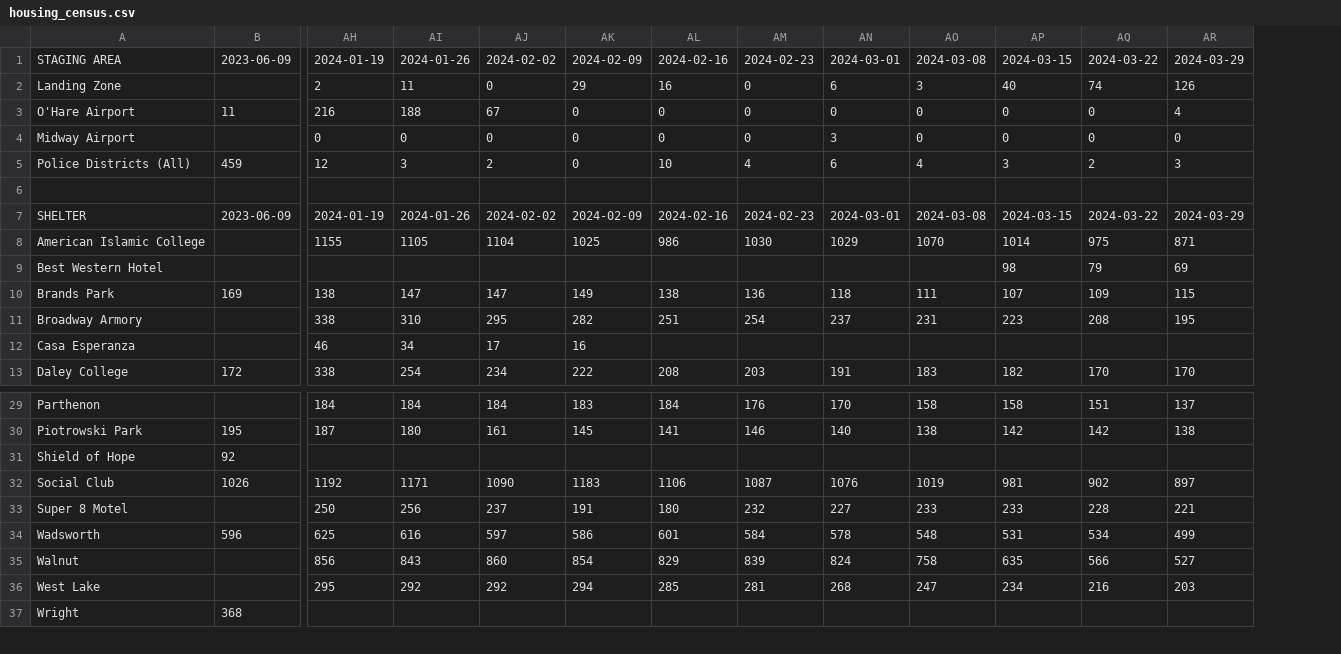
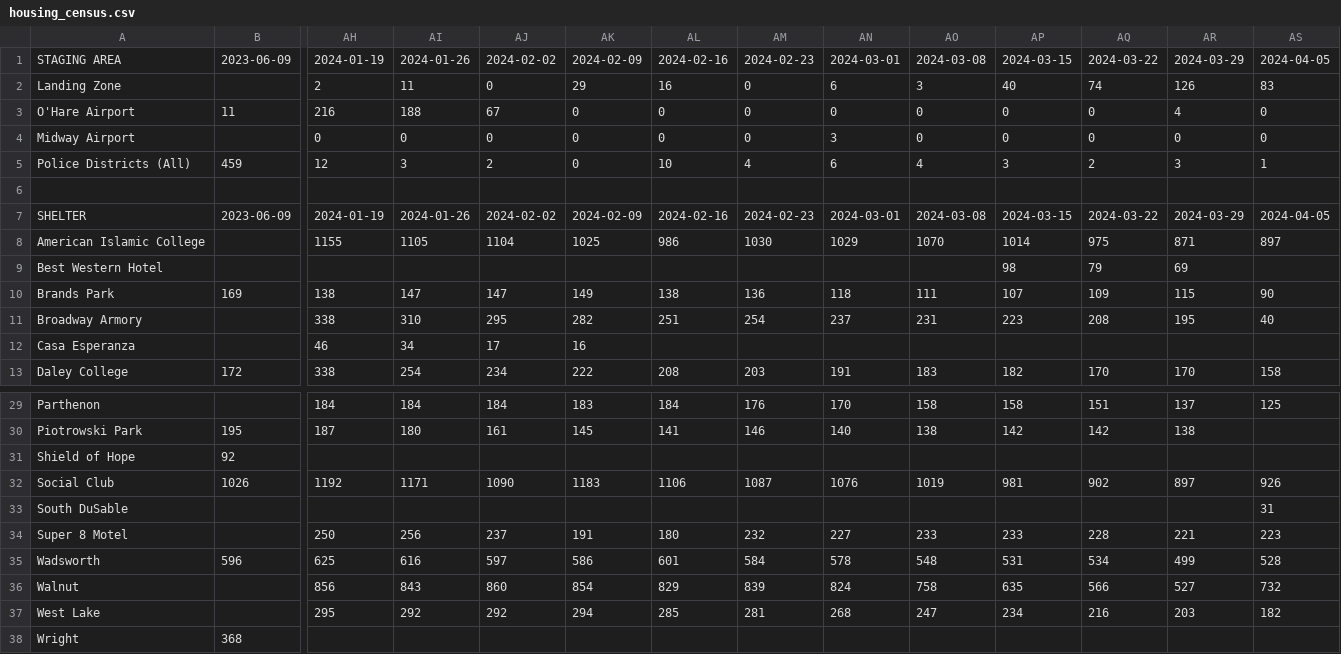
Before and after one commit to fgregg/asylum-dashboard-data, a CSV file: data/housing_census.csv, drawn as a sheet; only a part is shown, gaps mark what is left out; rows hold the shown columns only; the diff names each change by its address in the sheet, - before the commit and + after, or states it on an @@ line.

Commit message:
update data

```diff
--- a/data/housing_census.csv
+++ b/data/housing_census.csv
+column AS, rows 1-13: 2024-04-05 | 83 | 0 | 0 | 1 |  | 2024-04-05 | 897 |  | 90 | 40 |  | 158; rows 29-32: 125 |  |  | 926; rows 34-37: 223 | 528 | 732 | 182
+row 33: South DuSable |  |  |  |  |  |  |  |  |  |  |  |  | 31
```
Also changed, not shown: data/movement_to_date.csv.
